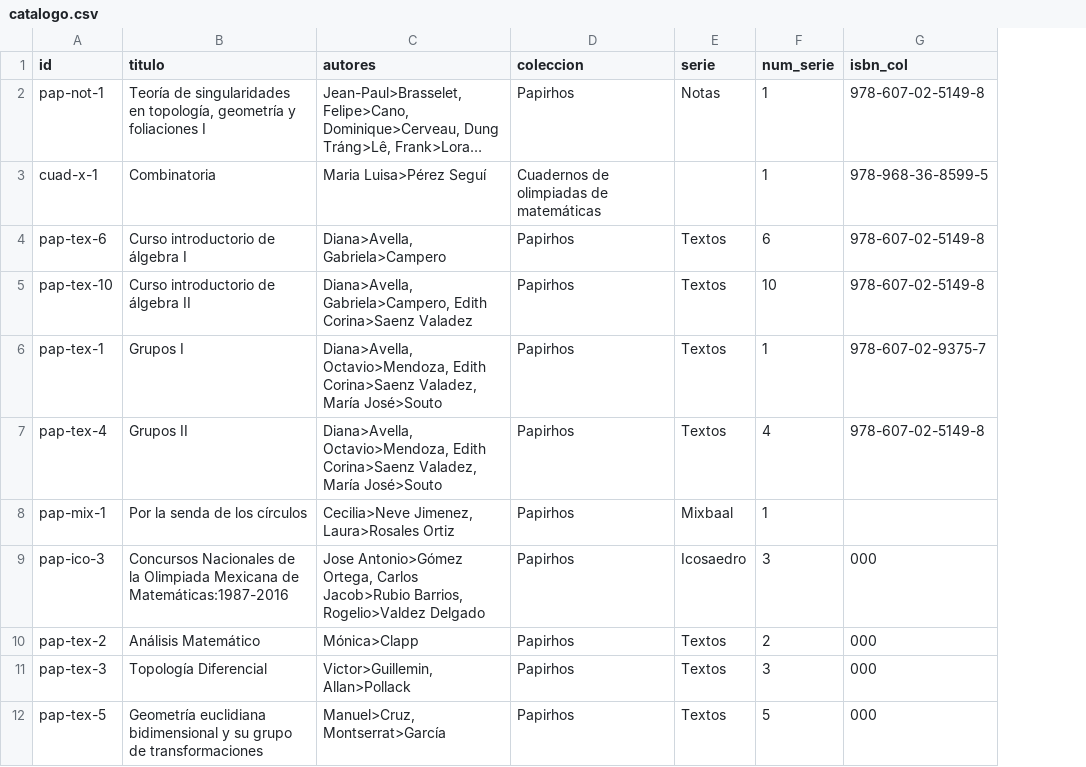
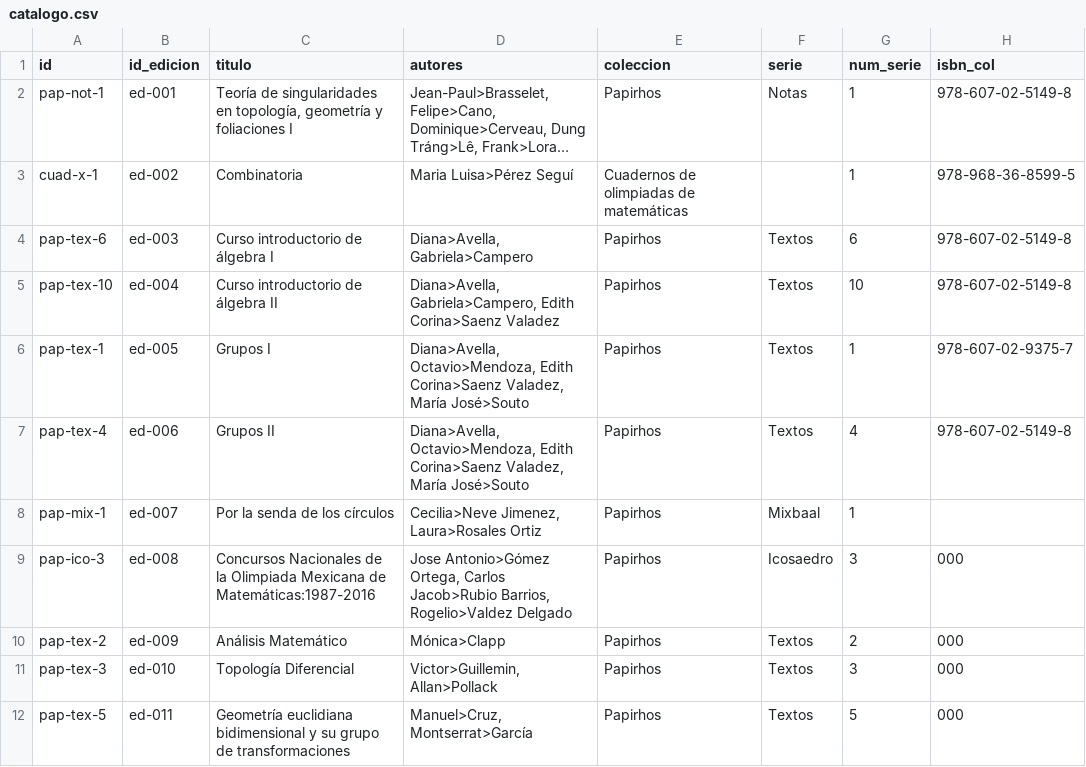
Before and after one commit to prosell-im/papirhos-digital, a CSV file: data/catalogo.csv, drawn as a sheet; only a part is shown; long unchanged cells end in …; the diff names each change by its address in the sheet, - before the commit and + after, or states it on an @@ line.

Commit message:
Adapta catálogo para múltiples ediciones por libro

```diff
--- a/data/catalogo.csv
+++ b/data/catalogo.csv
+column B (id_edicion), rows 2-12: ed-001 | ed-002 | ed-003 | ed-004 | ed-005 | ed-006 | ed-007 | ed-008 | ed-009 | ed-010 | ed-011
```
Also changed, not shown: 23 other files.
